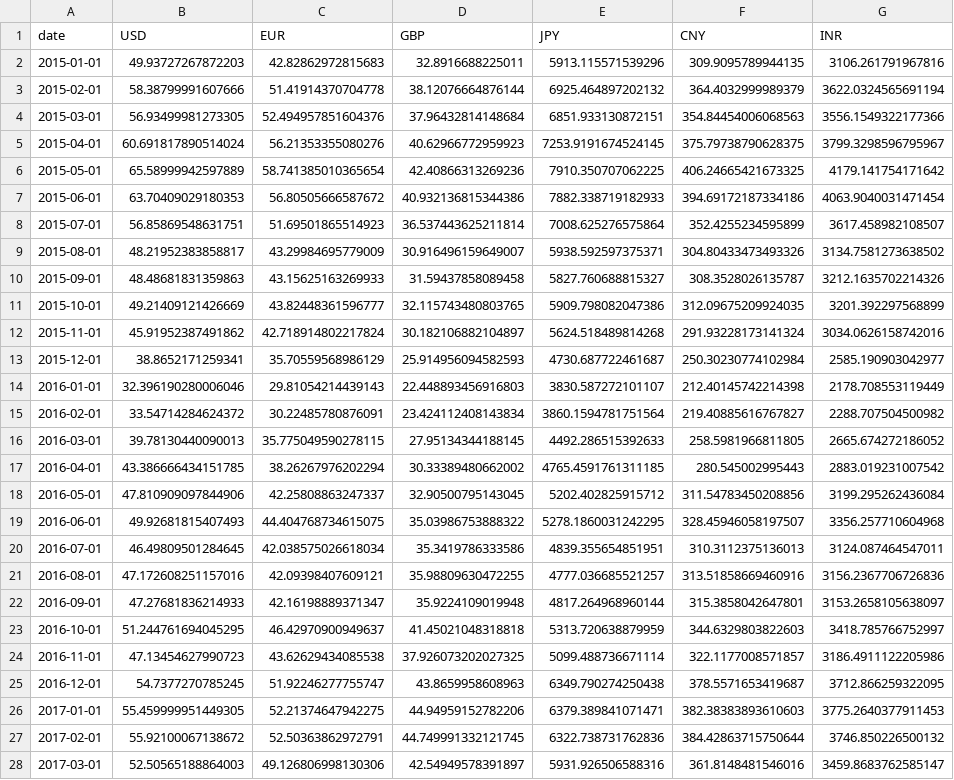
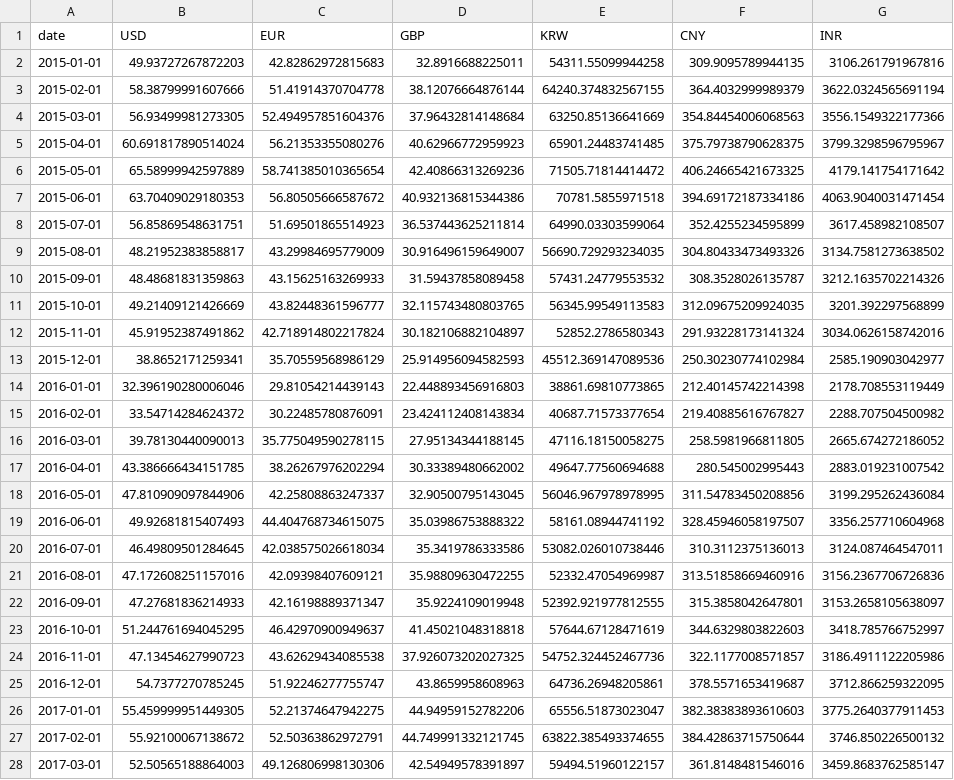
Before and after one commit to aannapiazza/Hormuz-shock-dashboard, a CSV file: data/inflation_oil.csv, drawn as a sheet; only a part is shown; the diff covers the shown part only; the diff names each change by its address in the sheet, - before the commit and + after, or states it on an @@ line.

Commit message:
Refresh saved oil data to 31 October 2026

```diff
--- a/data/inflation_oil.csv
+++ b/data/inflation_oil.csv
-E1: JPY
+E1: KRW
-E2 (KRW): 5913.115571539296
+E2 (KRW): 54311.55099944258
-E3 (KRW): 6925.464897202132
+E3 (KRW): 64240.374832567155
-E4 (KRW): 6851.933130872151
+E4 (KRW): 63250.85136641669
-E5 (KRW): 7253.9191674524145
+E5 (KRW): 65901.24483741485
-E6 (KRW): 7910.350707062225
+E6 (KRW): 71505.71814414472
-E7 (KRW): 7882.338719182933
+E7 (KRW): 70781.5855971518
-E8 (KRW): 7008.625276575864
+E8 (KRW): 64990.03303599064
-E9 (KRW): 5938.592597375371
+E9 (KRW): 56690.729293234035
-E10 (KRW): 5827.760688815327
+E10 (KRW): 57431.24779553532
-E11 (KRW): 5909.798082047386
+E11 (KRW): 56345.99549113583
-E12 (KRW): 5624.518489814268
+E12 (KRW): 52852.2786580343
-E13 (KRW): 4730.687722461687
+E13 (KRW): 45512.369147089536
-E14 (KRW): 3830.587272101107
+E14 (KRW): 38861.69810773865
-E15 (KRW): 3860.1594781751564
+E15 (KRW): 40687.71573377654
-E16 (KRW): 4492.286515392633
+E16 (KRW): 47116.18150058275
-E17 (KRW): 4765.4591761311185
+E17 (KRW): 49647.77560694688
-E18 (KRW): 5202.402825915712
+E18 (KRW): 56046.967978978995
-E19 (KRW): 5278.1860031242295
+E19 (KRW): 58161.08944741192
-E20 (KRW): 4839.355654851951
+E20 (KRW): 53082.026010738446
-E21 (KRW): 4777.036685521257
+E21 (KRW): 52332.47054969987
-E22 (KRW): 4817.264968960144
+E22 (KRW): 52392.921977812555
-E23 (KRW): 5313.720638879959
+E23 (KRW): 57644.67128471619
-E24 (KRW): 5099.488736671114
+E24 (KRW): 54752.324452467736
-E25 (KRW): 6349.790274250438
+E25 (KRW): 64736.26948205861
-E26 (KRW): 6379.389841071471
+E26 (KRW): 65556.51873023047
-E27 (KRW): 6322.738731762836
+E27 (KRW): 63822.385493374655
-E28 (KRW): 5931.926506588316
+E28 (KRW): 59494.51960122157
```
Also changed, not shown: 115 edited cells elsewhere in this file.
